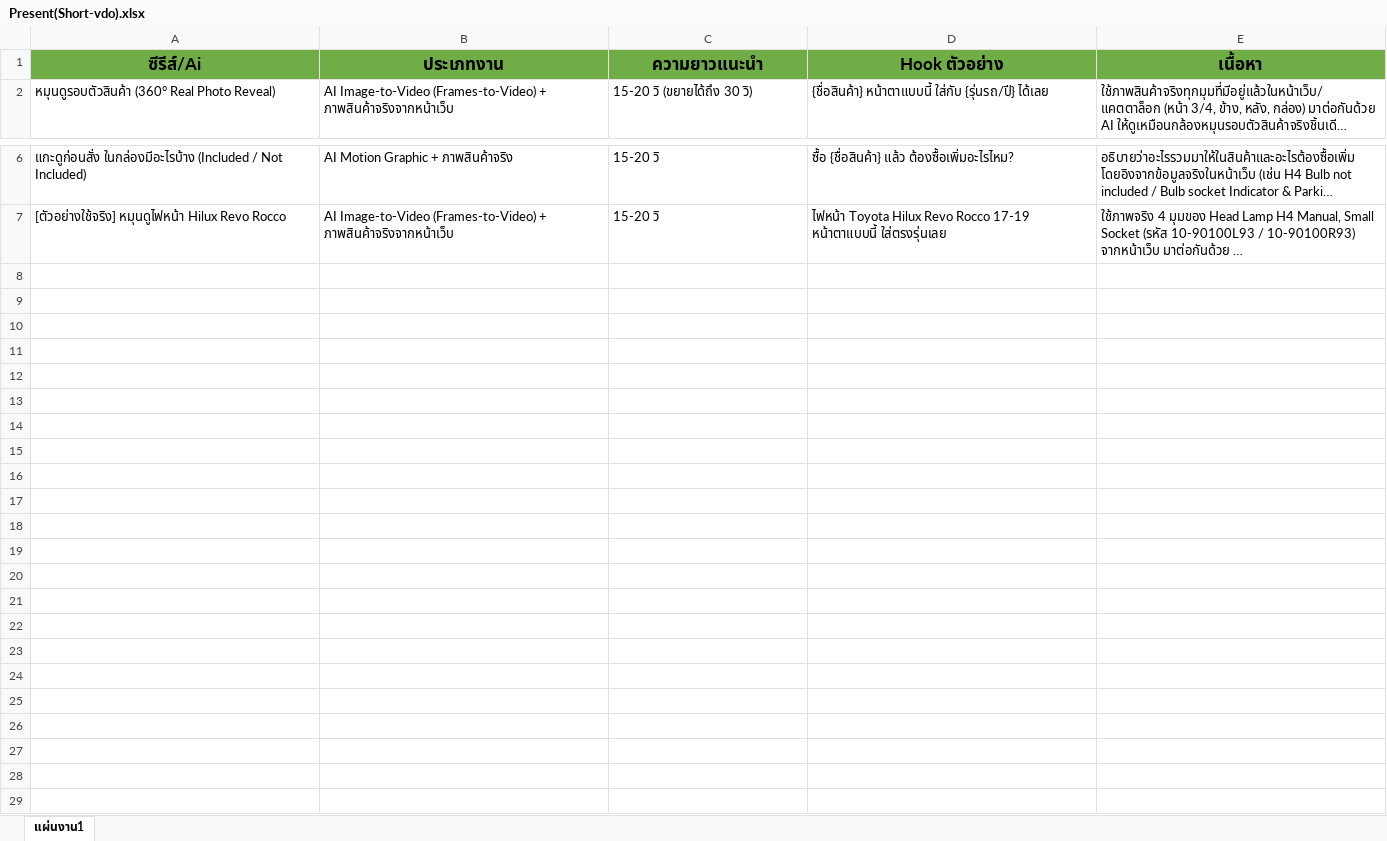
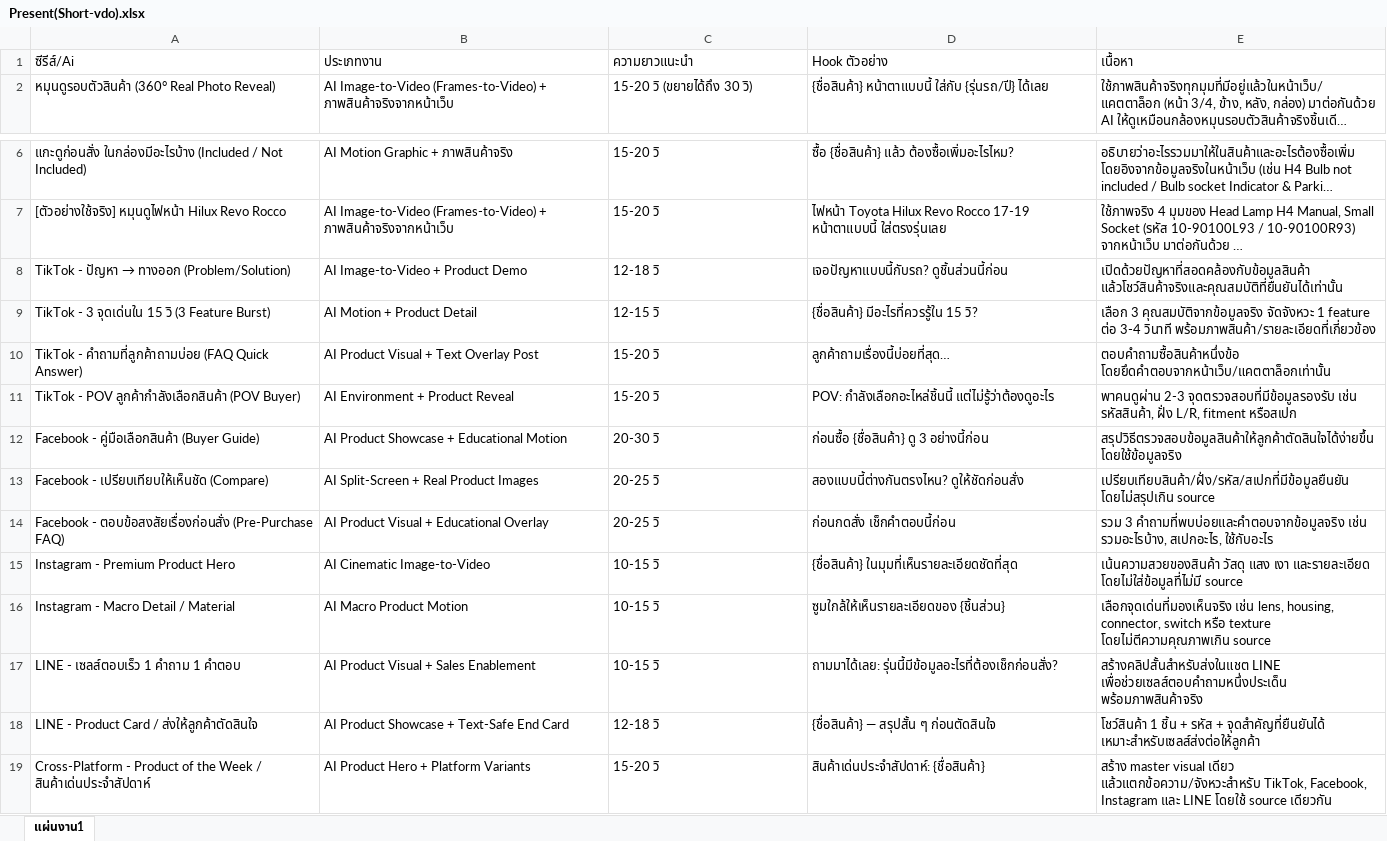
Before and after one commit to Zedxv55/test-wdi-content-generator, an Excel workbook: data/Present(Short-vdo).xlsx, sheet แผ่นงาน1, drawn as a sheet; only a part is shown, gaps mark what is left out; long unchanged cells end in …; values as stored, in another font and other column widths than the file's, no borders; rows hold the shown columns only; the diff covers the shown part only; the diff names each change by its address in the sheet, - before the commit and + after, or states it on an @@ line.

Commit message:
test: realtime posting calendar, fitment catalog, 18 templates

```diff
--- a/data/Present(Short-vdo).xlsx (sheet แผ่นงาน1)
+++ b/data/Present(Short-vdo).xlsx (sheet แผ่นงาน1)
@@ A1:E1 fill: #70AD47 → none, bold: on → off, text size: smaller, alignment: center → left @@
+row 8: TikTok - ปัญหา → ทางออก (Problem/Solution) | AI Image-to-Video + Product Demo | 12-18 วิ | เจอปัญหาแบบนี้กับรถ? ดูชิ้นส่วนนี้ก่อน | เปิดด้วยปัญหาที่สอดคล้องกับข้อมูลสินค้า แล้วโชว์สินค้าจริงและคุณสมบัติที่ยืนยันได้เท่านั้น
+row 9: TikTok - 3 จุดเด่นใน 15 วิ (3 Feature Burst) | AI Motion + Product Detail | 12-15 วิ | {ชื่อสินค้า} มีอะไรที่ควรรู้ใน 15 วิ? | เลือก 3 คุณสมบัติจากข้อมูลจริง จัดจังหวะ 1 feature ต่อ 3-4 วินาที พร้อมภาพสินค้า/รายละเอียดที่เกี่ยวข้อง
+row 10: TikTok - คำถามที่ลูกค้าถามบ่อย (FAQ Quick Answer) | AI Product Visual + Text Overlay Post | 15-20 วิ | ลูกค้าถามเรื่องนี้บ่อยที่สุด… | ตอบคำถามซื้อสินค้าหนึ่งข้อ โดยยึดคำตอบจากหน้าเว็บ/แคตตาล็อกเท่านั้น
+row 11: TikTok - POV ลูกค้ากำลังเลือกสินค้า (POV Buyer) | AI Environment + Product Reveal | 15-20 วิ | POV: กำลังเลือกอะไหล่ชิ้นนี้ แต่ไม่รู้ว่าต้องดูอะไร | พาคนดูผ่าน 2-3 จุดตรวจสอบที่มีข้อมูลรองรับ เช่น รหัสสินค้า, ฝั่ง L/R, fitment หรือสเปก
+row 12: Facebook - คู่มือเลือกสินค้า (Buyer Guide) | AI Product Showcase + Educational Motion | 20-30 วิ | ก่อนซื้อ {ชื่อสินค้า} ดู 3 อย่างนี้ก่อน | สรุปวิธีตรวจสอบข้อมูลสินค้าให้ลูกค้าตัดสินใจได้ง่ายขึ้น โดยใช้ข้อมูลจริง
+row 13: Facebook - เปรียบเทียบให้เห็นชัด (Compare) | AI Split-Screen + Real Product Images | 20-25 วิ | สองแบบนี้ต่างกันตรงไหน? ดูให้ชัดก่อนสั่ง | เปรียบเทียบสินค้า/ฝั่ง/รหัส/สเปกที่มีข้อมูลยืนยัน โดยไม่สรุปเกิน source
+row 14: Facebook - ตอบข้อสงสัยเรื่องก่อนสั่ง (Pre-Purchase FAQ) | AI Product Visual + Educational Overlay | 20-25 วิ | ก่อนกดสั่ง เช็กคำตอบนี้ก่อน | รวม 3 คำถามที่พบบ่อยและคำตอบจากข้อมูลจริง เช่น รวมอะไรบ้าง, สเปกอะไร, ใช้กับอะไร
+row 15: Instagram - Premium Product Hero | AI Cinematic Image-to-Video | 10-15 วิ | {ชื่อสินค้า} ในมุมที่เห็นรายละเอียดชัดที่สุด | เน้นความสวยของสินค้า วัสดุ แสง เงา และรายละเอียด โดยไม่ใส่ข้อมูลที่ไม่มี source
+row 16: Instagram - Macro Detail / Material | AI Macro Product Motion | 10-15 วิ | ซูมใกล้ให้เห็นรายละเอียดของ {ชิ้นส่วน} | เลือกจุดเด่นที่มองเห็นจริง เช่น lens, housing, connector, switch หรือ texture โดยไม่ตีความคุณภาพเกิน source
+row 17: LINE - เซลส์ตอบเร็ว 1 คำถาม 1 คำตอบ | AI Product Visual + Sales Enablement | 10-15 วิ | ถามมาได้เลย: รุ่นนี้มีข้อมูลอะไรที่ต้องเช็กก่อนสั่ง? | สร้างคลิปสั้นสำหรับส่งในแชต LINE เพื่อช่วยเซลส์ตอบคำถามหนึ่งประเด็น พร้อมภาพสินค้าจริง
+row 18: LINE - Product Card / ส่งให้ลูกค้าตัดสินใจ | AI Product Showcase + Text-Safe End Card | 12-18 วิ | {ชื่อสินค้า} — สรุปสั้น ๆ ก่อนตัดสินใจ | โชว์สินค้า 1 ชิ้น + รหัส + จุดสำคัญที่ยืนยันได้ เหมาะสำหรับเซลส์ส่งต่อให้ลูกค้า
+row 19: Cross-Platform - Product of the Week / สินค้าเด่นประจำสัปดาห์ | AI Product Hero + Platform Variants | 15-20 วิ | สินค้าเด่นประจำสัปดาห์: {ชื่อสินค้า} | สร้าง master visual เดียว แล้วแตกข้อความ/จังหวะสำหรับ TikTok, Facebook, Instagram และ LINE โดยใช้ source เดียวกัน
```
Also changed, not shown: cell formats elsewhere in this sheet, 7 other files.
